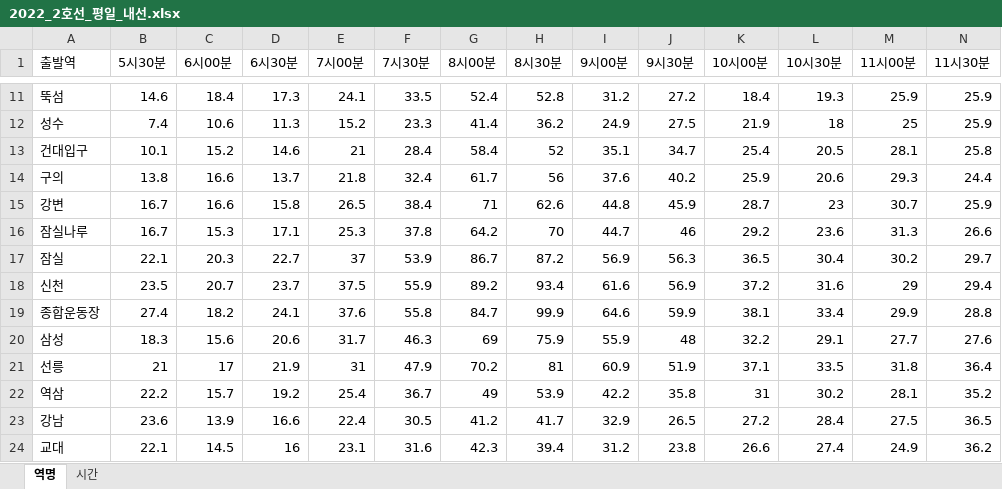
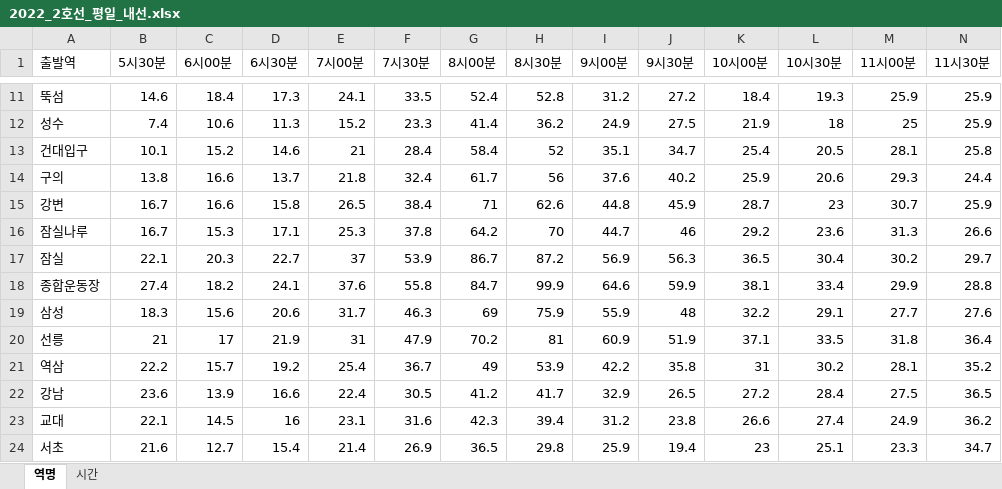
Before and after one commit to yeonjae02/FORZA_DATA, an Excel workbook: preprocessed_data/2022_2호선_평일_내선.xlsx, sheet 역명, drawn as a sheet; only a part is shown, gaps mark what is left out; the shorter side is filled out with more unchanged rows; values as stored, in another font and other column widths than the file's, no borders; rows hold the shown columns only; the diff names each change by its address in the sheet, - before the commit and + after, or states it on an @@ line.

```diff
--- a/preprocessed_data/2022_2호선_평일_내선.xlsx (sheet 역명)
+++ b/preprocessed_data/2022_2호선_평일_내선.xlsx (sheet 역명)
-row 18: 신천 | 23.5 | 20.7 | 23.7 | 37.5 | 55.9 | 89.2 | 93.4 | 61.6 | 56.9 | 37.2 | 31.6 | 29 | 29.4
```
Also changed, not shown: sheet 시간, preprocessed_data/2021_2호선_일요일_내선.xlsx, preprocessed_data/2021_2호선_일요일_외선.xlsx, 5 other files.
